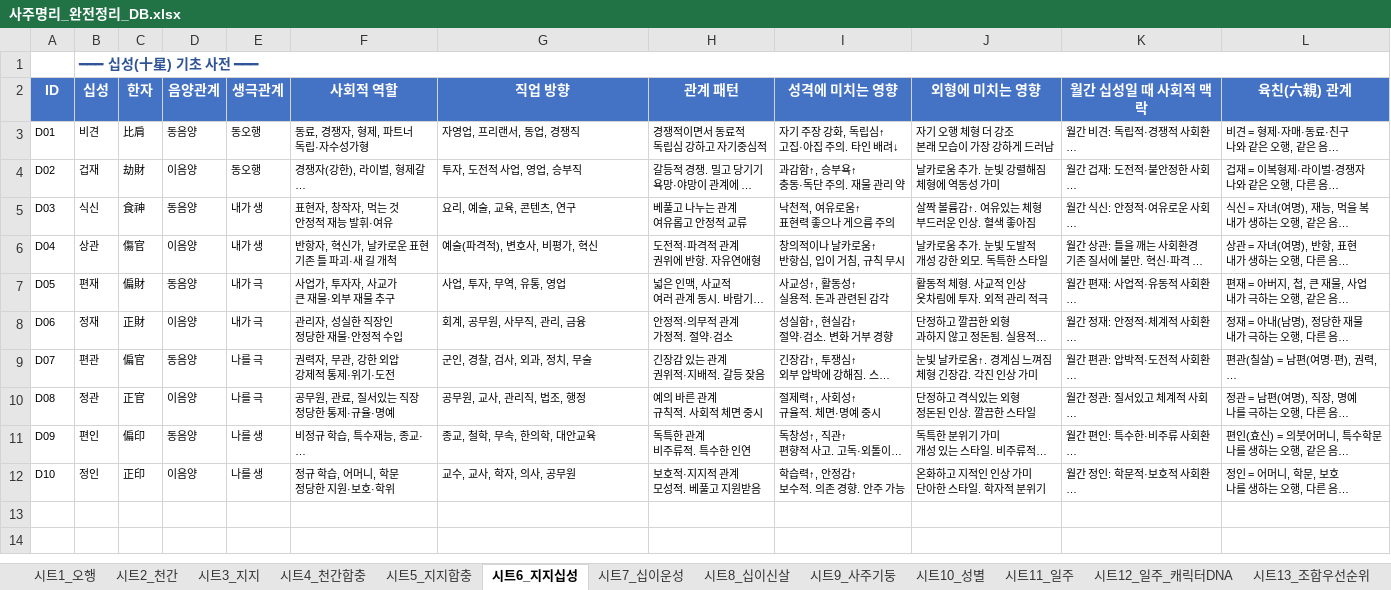
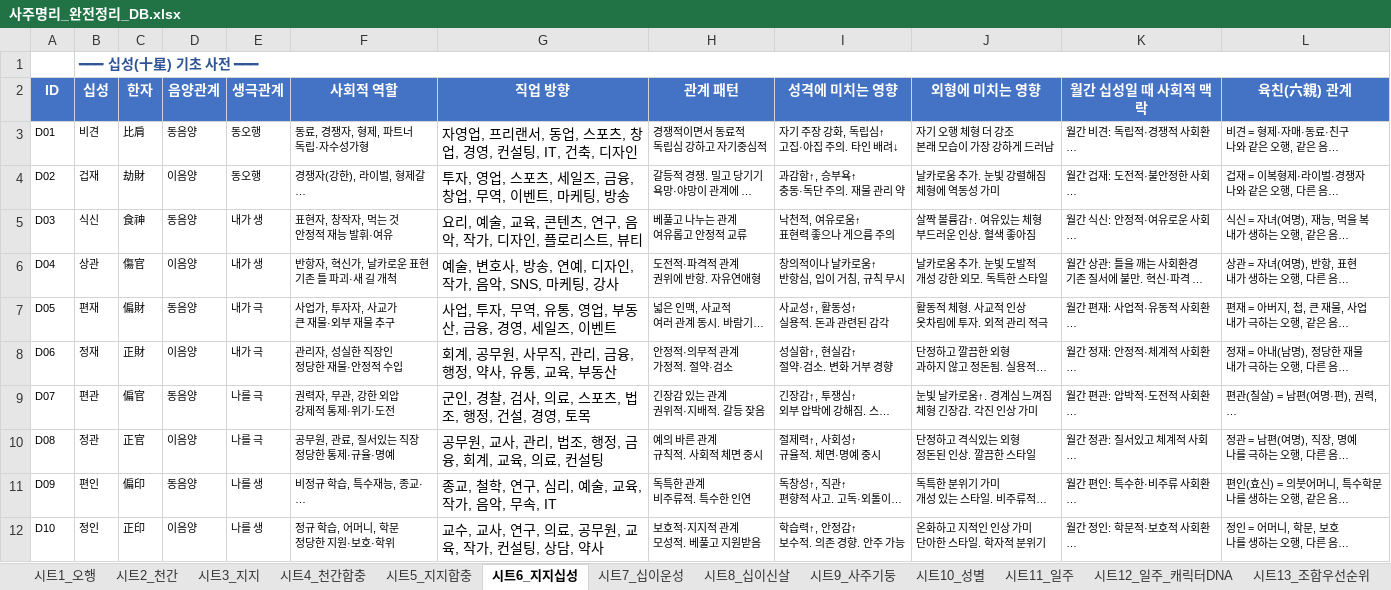
Before and after one commit to checker1016-85/saju-character, an Excel workbook: 사주명리_완전정리_DB.xlsx, sheet 시트6_지지십성, drawn as a sheet; long unchanged cells end in …; values as stored, in another font and other column widths than the file's, no borders; charts and pictures not drawn; the diff names each change by its address in the sheet, - before the commit and + after, or states it on an @@ line.

```diff
--- a/사주명리_완전정리_DB.xlsx (sheet 시트6_지지십성)
+++ b/사주명리_완전정리_DB.xlsx (sheet 시트6_지지십성)
-G3 (직업 방향): 자영업, 프리랜서, 동업, 경쟁직
+G3 (직업 방향): 자영업, 프리랜서, 동업, 스포츠, 창업, 경영, 컨설팅, IT, 건축, 디자인
@@ G3:G12 text size: larger @@
-G4 (직업 방향): 투자, 도전적 사업, 영업, 승부직
+G4 (직업 방향): 투자, 영업, 스포츠, 세일즈, 금융, 창업, 무역, 이벤트, 마케팅, 방송
-G5 (직업 방향): 요리, 예술, 교육, 콘텐츠, 연구
+G5 (직업 방향): 요리, 예술, 교육, 콘텐츠, 연구, 음악, 작가, 디자인, 플로리스트, 뷰티
-G6 (직업 방향): 예술(파격적), 변호사, 비평가, 혁신
+G6 (직업 방향): 예술, 변호사, 방송, 연예, 디자인, 작가, 음악, SNS, 마케팅, 강사
-G7 (직업 방향): 사업, 투자, 무역, 유통, 영업
+G7 (직업 방향): 사업, 투자, 무역, 유통, 영업, 부동산, 금융, 경영, 세일즈, 이벤트
-G8 (직업 방향): 회계, 공무원, 사무직, 관리, 금융
+G8 (직업 방향): 회계, 공무원, 사무직, 관리, 금융, 행정, 약사, 유통, 교육, 부동산
-G9 (직업 방향): 군인, 경찰, 검사, 외과, 정치, 무술
+G9 (직업 방향): 군인, 경찰, 검사, 의료, 스포츠, 법조, 행정, 건설, 경영, 토목
-G10 (직업 방향): 공무원, 교사, 관리직, 법조, 행정
+G10 (직업 방향): 공무원, 교사, 관리, 법조, 행정, 금융, 회계, 교육, 의료, 컨설팅
-G11 (직업 방향): 종교, 철학, 무속, 한의학, 대안교육
+G11 (직업 방향): 종교, 철학, 연구, 심리, 예술, 교육, 작가, 음악, 무속, IT
-G12 (직업 방향): 교수, 교사, 학자, 의사, 공무원
+G12 (직업 방향): 교수, 교사, 연구, 의료, 공무원, 교육, 작가, 컨설팅, 상담, 약사
```
Also changed, not shown: sheet 시트12_일주_캐릭터DNA, sheet 시트14_직업비주얼, sheet 시트10_성별, charts or pictures, 1 other file.
